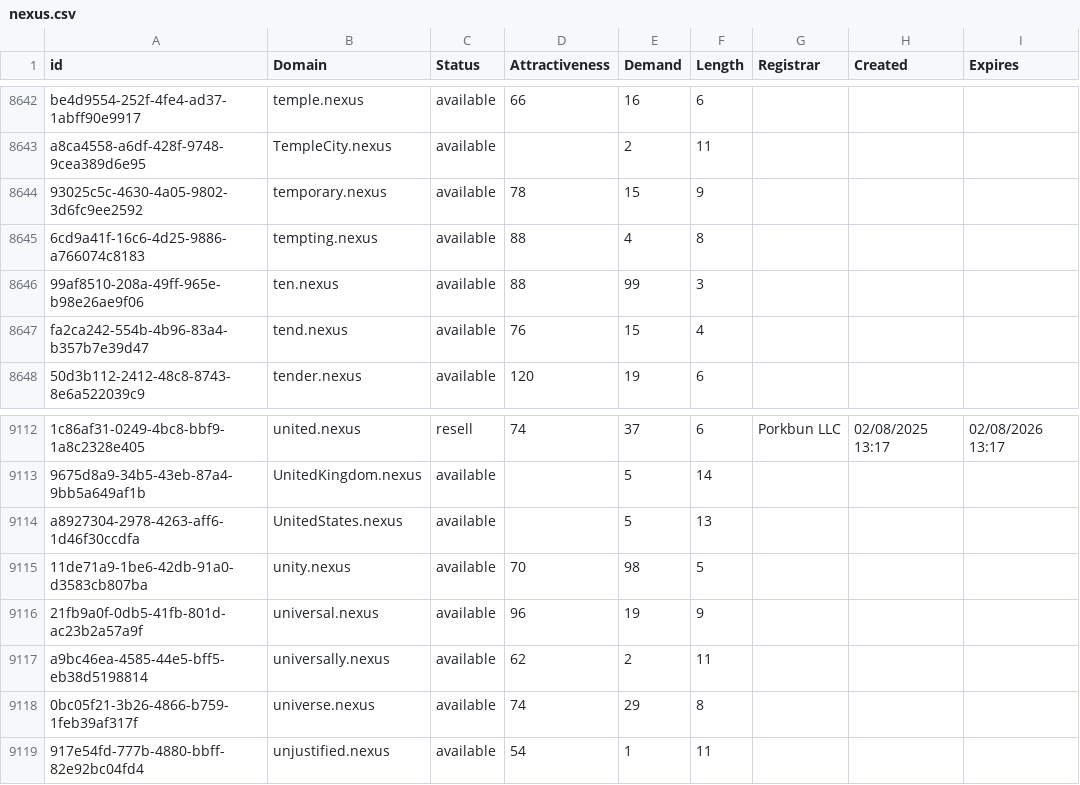
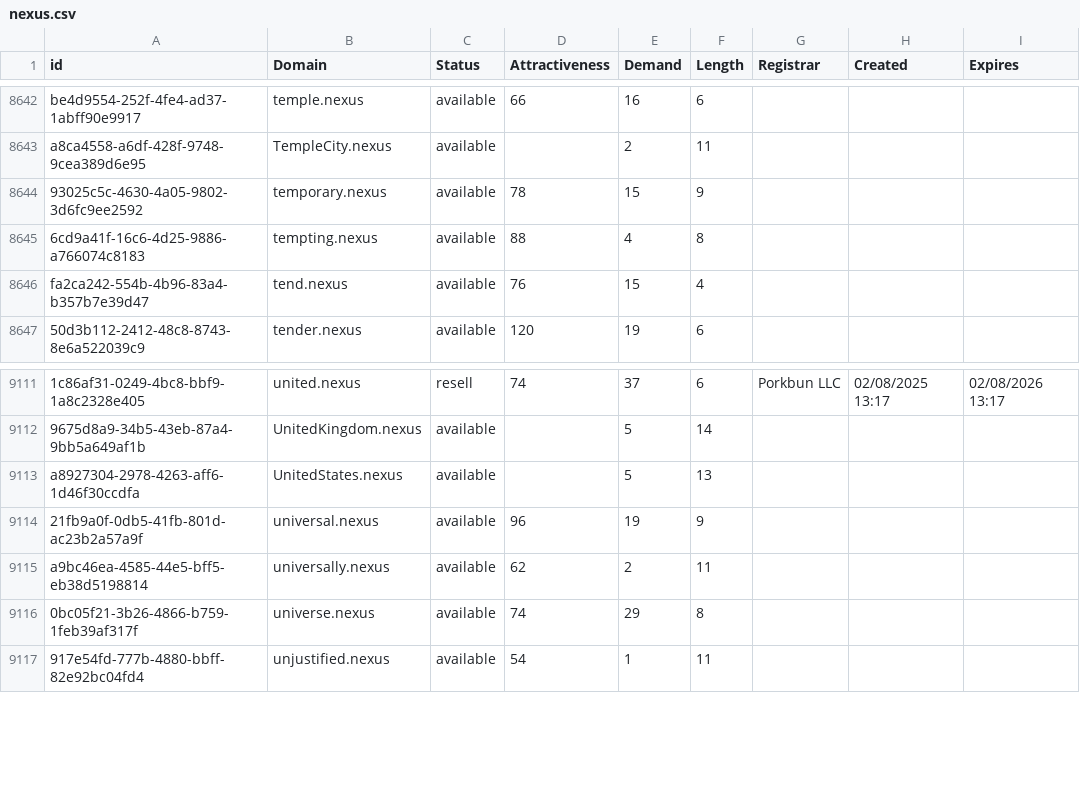
Before and after one commit to UniqueDomains/nexus-oneword-domains, a CSV file: nexus.csv, drawn as a sheet; only a part is shown, gaps mark what is left out; the diff names each change by its address in the sheet, - before the commit and + after, or states it on an @@ line.

Commit message:
Domains update

```diff
--- a/nexus.csv
+++ b/nexus.csv
-row 8646: 99af8510-208a-49ff-965e-b98e26ae9f06 | ten.nexus | available | 88 | 99 | 3
-row 9115: 11de71a9-1be6-42db-91a0-d3583cb807ba | unity.nexus | available | 70 | 98 | 5
```
Also changed, not shown: 2 other files.
